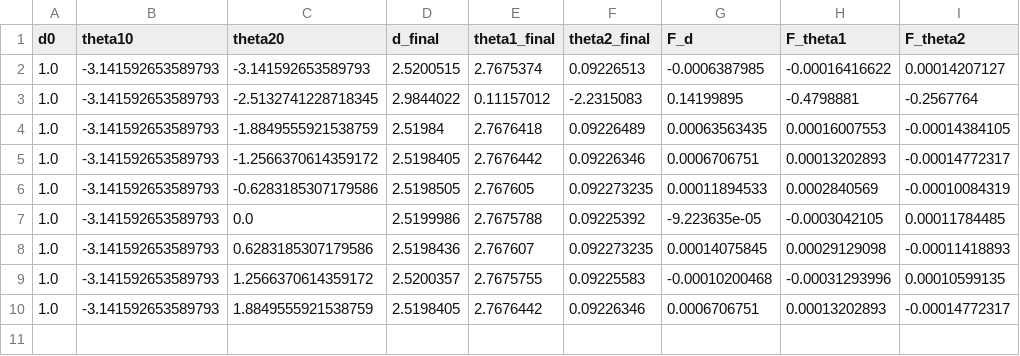
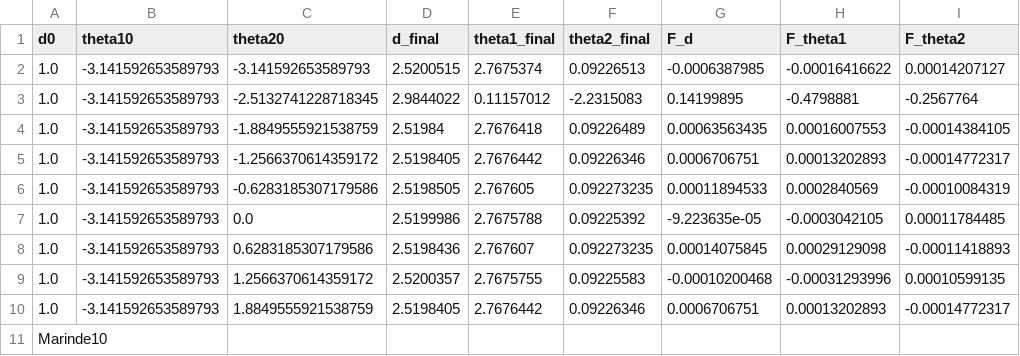
Before and after one commit to Marindevandijk/Thesis-clean, a CSV file: Results/Exp_2_fight1/endpoints_forces_first.csv, drawn as a sheet.

```diff
--- a/Results/Exp_2_fight1/endpoints_forces_first.csv
+++ b/Results/Exp_2_fight1/endpoints_forces_first.csv
@@ -10 +10,2 @@ d0,theta10,theta20,d_final,theta1_final,theta2_final,F_d,F_theta1,F_theta2
 1.0,-3.141592653589793,1.8849555921538759,2.5198405,2.7676442,0.09226346,0.0006706751,0.00013202893,-0.00014772317
+Marinde10
```
Also changed, not shown: 4 other files.
